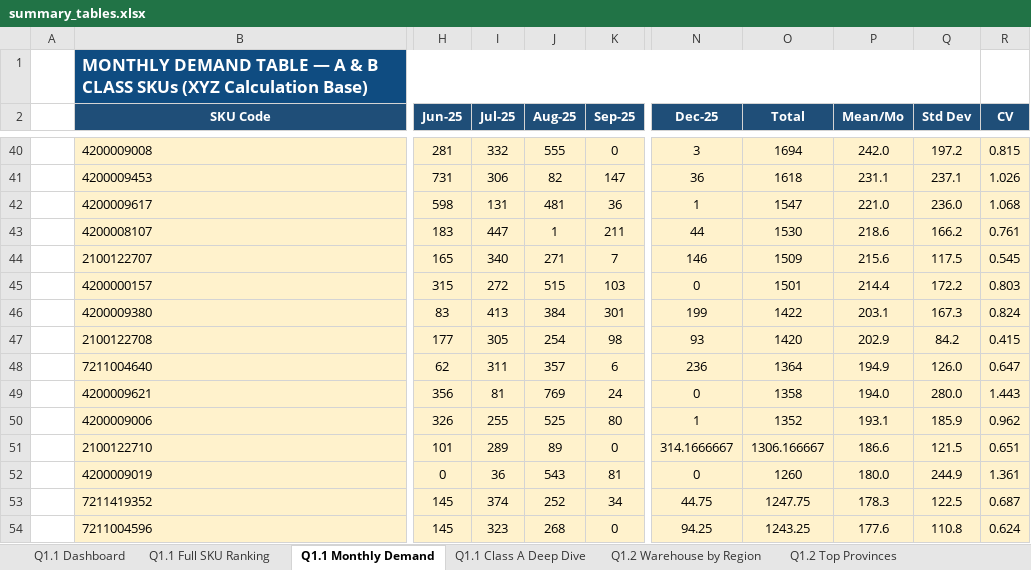
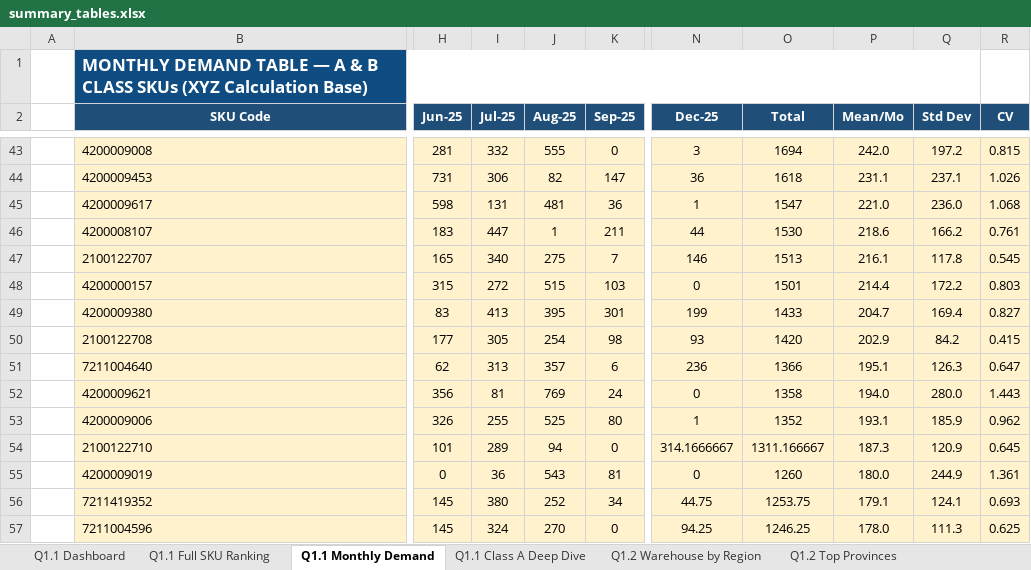
Before and after one commit to tlong-ds/omni-channel-distribution-system, an Excel workbook: outputs/round2/summary_tables.xlsx, sheet Q1.1 Monthly Demand, drawn as a sheet; only a part is shown, gaps mark what is left out; values as stored, in another font and other column widths than the file's, no borders; addresses are those after the commit; the diff covers the shown part only; the diff names each change by its address in the sheet, - before the commit and + after, or states it on an @@ line.

```diff
--- a/outputs/round2/summary_tables.xlsx (sheet Q1.1 Monthly Demand)
+++ b/outputs/round2/summary_tables.xlsx (sheet Q1.1 Monthly Demand)
-J47 (Aug-25): 271
+J47 (Aug-25): 275
-O47 (Total): 1509
+O47 (Total): 1513
-P47 (Mean/Mo): 215.6
+P47 (Mean/Mo): 216.1
-Q47 (Std Dev): 117.5
+Q47 (Std Dev): 117.8
-J49 (Aug-25): 384
+J49 (Aug-25): 395
-O49 (Total): 1422
+O49 (Total): 1433
-P49 (Mean/Mo): 203.1
+P49 (Mean/Mo): 204.7
-Q49 (Std Dev): 167.3
+Q49 (Std Dev): 169.4
-R49 (CV): 0.824
+R49 (CV): 0.827
-I51 (Jul-25): 311
+I51 (Jul-25): 313
-O51 (Total): 1364
+O51 (Total): 1366
-P51 (Mean/Mo): 194.9
+P51 (Mean/Mo): 195.1
-Q51 (Std Dev): 126.0
+Q51 (Std Dev): 126.3
-J54 (Aug-25): 89
+J54 (Aug-25): 94
-O54 (Total): 1306.166667
+O54 (Total): 1311.166667
-P54 (Mean/Mo): 186.6
+P54 (Mean/Mo): 187.3
-Q54 (Std Dev): 121.5
+Q54 (Std Dev): 120.9
-R54 (CV): 0.651
+R54 (CV): 0.645
-I56 (Jul-25): 374
+I56 (Jul-25): 380
-O56 (Total): 1247.75
+O56 (Total): 1253.75
-P56 (Mean/Mo): 178.3
+P56 (Mean/Mo): 179.1
-Q56 (Std Dev): 122.5
+Q56 (Std Dev): 124.1
-R56 (CV): 0.687
+R56 (CV): 0.693
-I57 (Jul-25): 323
+I57 (Jul-25): 324
-J57 (Aug-25): 268
+J57 (Aug-25): 270
-O57 (Total): 1243.25
+O57 (Total): 1246.25
-P57 (Mean/Mo): 177.6
+P57 (Mean/Mo): 178.0
-Q57 (Std Dev): 110.8
+Q57 (Std Dev): 111.3
-R57 (CV): 0.624
+R57 (CV): 0.625
```
Also changed, not shown: 7 added rows, 2 removed rows and 56 edited cells elsewhere in this sheet, sheet Q1.1 Full SKU Ranking, sheet Q1.1 Class A Deep Dive, sheet Q1.1 Dashboard, sheet Q1.2 Top Provinces, sheet Q1.2 Warehouse Imbalance, sheet Q1.3 Segment Profile, 2 more sheets, 55 other files.
